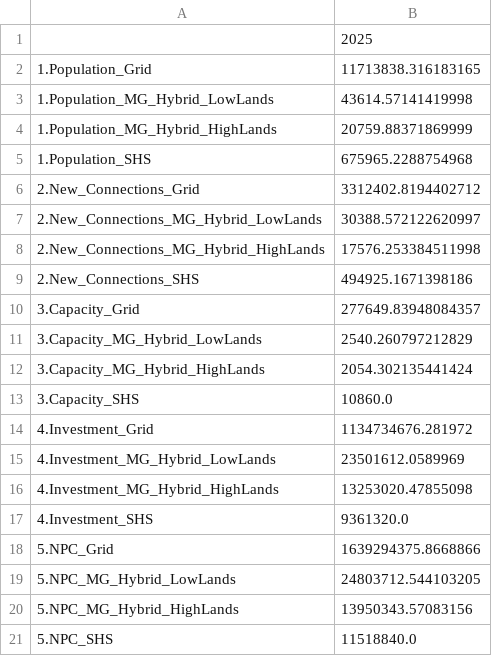
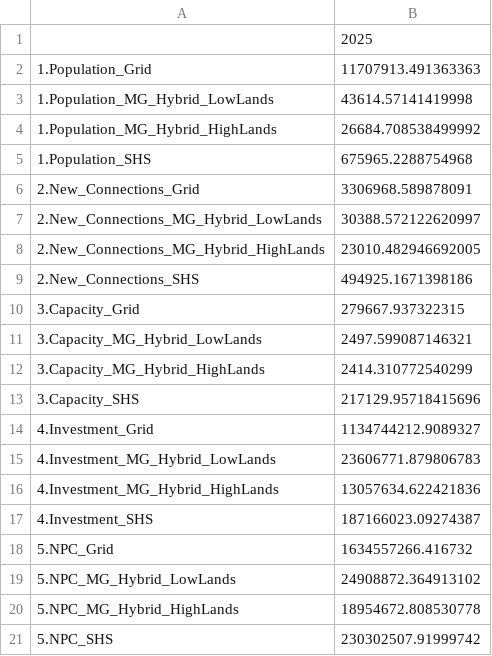
Before and after one commit to Slbalderrama/Phd_Thesis_Repository, a CSV file: Electrification_Path/onsset/Bolivia/bo-1-0_0_0_0_0_0_summary.csv, drawn as a sheet.

```diff
--- a/Electrification_Path/onsset/Bolivia/bo-1-0_0_0_0_0_0_summary.csv
+++ b/Electrification_Path/onsset/Bolivia/bo-1-0_0_0_0_0_0_summary.csv
@@ -1,21 +1,21 @@
 ,2025
-1.Population_Grid,11713838.316183165
+1.Population_Grid,11707913.491363363
 1.Population_MG_Hybrid_LowLands,43614.57141419998
-1.Population_MG_Hybrid_HighLands,20759.88371869999
+1.Population_MG_Hybrid_HighLands,26684.708538499992
 1.Population_SHS,675965.2288754968
-2.New_Connections_Grid,3312402.8194402712
+2.New_Connections_Grid,3306968.589878091
 2.New_Connections_MG_Hybrid_LowLands,30388.572122620997
-2.New_Connections_MG_Hybrid_HighLands,17576.253384511998
+2.New_Connections_MG_Hybrid_HighLands,23010.482946692005
 2.New_Connections_SHS,494925.1671398186
-3.Capacity_Grid,277649.83948084357
-3.Capacity_MG_Hybrid_LowLands,2540.260797212829
-3.Capacity_MG_Hybrid_HighLands,2054.302135441424
-3.Capacity_SHS,10860.0
-4.Investment_Grid,1134734676.281972
-4.Investment_MG_Hybrid_LowLands,23501612.0589969
-4.Investment_MG_Hybrid_HighLands,13253020.47855098
-4.Investment_SHS,9361320.0
-5.NPC_Grid,1639294375.8668866
-5.NPC_MG_Hybrid_LowLands,24803712.544103205
-5.NPC_MG_Hybrid_HighLands,13950343.57083156
-5.NPC_SHS,11518840.0
+3.Capacity_Grid,279667.937322315
+3.Capacity_MG_Hybrid_LowLands,2497.599087146321
+3.Capacity_MG_Hybrid_HighLands,2414.310772540299
+3.Capacity_SHS,217129.95718415696
+4.Investment_Grid,1134744212.9089327
+4.Investment_MG_Hybrid_LowLands,23606771.879806783
+4.Investment_MG_Hybrid_HighLands,13057634.622421836
+4.Investment_SHS,187166023.09274387
+5.NPC_Grid,1634557266.416732
+5.NPC_MG_Hybrid_LowLands,24908872.364913102
+5.NPC_MG_Hybrid_HighLands,18954672.808530778
+5.NPC_SHS,230302507.91999742
```
Also changed, not shown: 23 other files.
